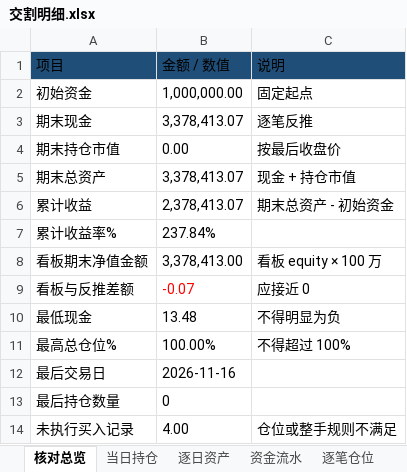
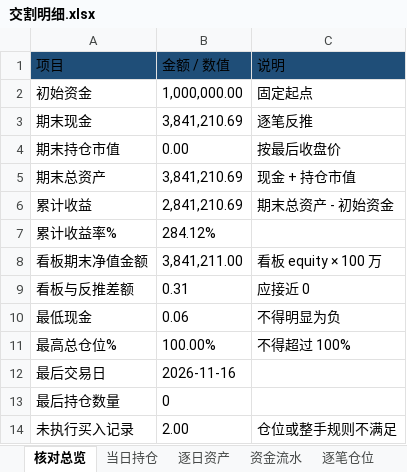
Before and after one commit to nancybhc/ma-cycle3-backtest, an Excel workbook: downloads/交割明细.xlsx, sheet 核对总览, drawn as a sheet; values as stored, in another font and other column widths than the file's, no borders; the diff names each change by its address in the sheet, - before the commit and + after, or states it on an @@ line.

```diff
--- a/downloads/交割明细.xlsx (sheet 核对总览)
+++ b/downloads/交割明细.xlsx (sheet 核对总览)
-B3 (金额 / 数值): 3,378,413.07
+B3 (金额 / 数值): 3,841,210.69
-B5 (金额 / 数值): 3,378,413.07
+B5 (金额 / 数值): 3,841,210.69
-B6 (金额 / 数值): 2,378,413.07
+B6 (金额 / 数值): 2,841,210.69
-B7 (金额 / 数值): 237.84%
+B7 (金额 / 数值): 284.12%
-B8 (金额 / 数值): 3,378,413.00
+B8 (金额 / 数值): 3,841,211.00
-B9 (金额 / 数值): -0.07
+B9 (金额 / 数值): 0.31
-B9 text colour: #FF0000
+B9 text colour: black
-B10 (金额 / 数值): 13.48
+B10 (金额 / 数值): 0.06
-B14 (金额 / 数值): 4.00
+B14 (金额 / 数值): 2.00
```
Also changed, not shown: sheet 资金流水, sheet 逐笔仓位, sheet 逐日资产, sheet 未执行记录, sheet 当日持仓, 3 other files.
